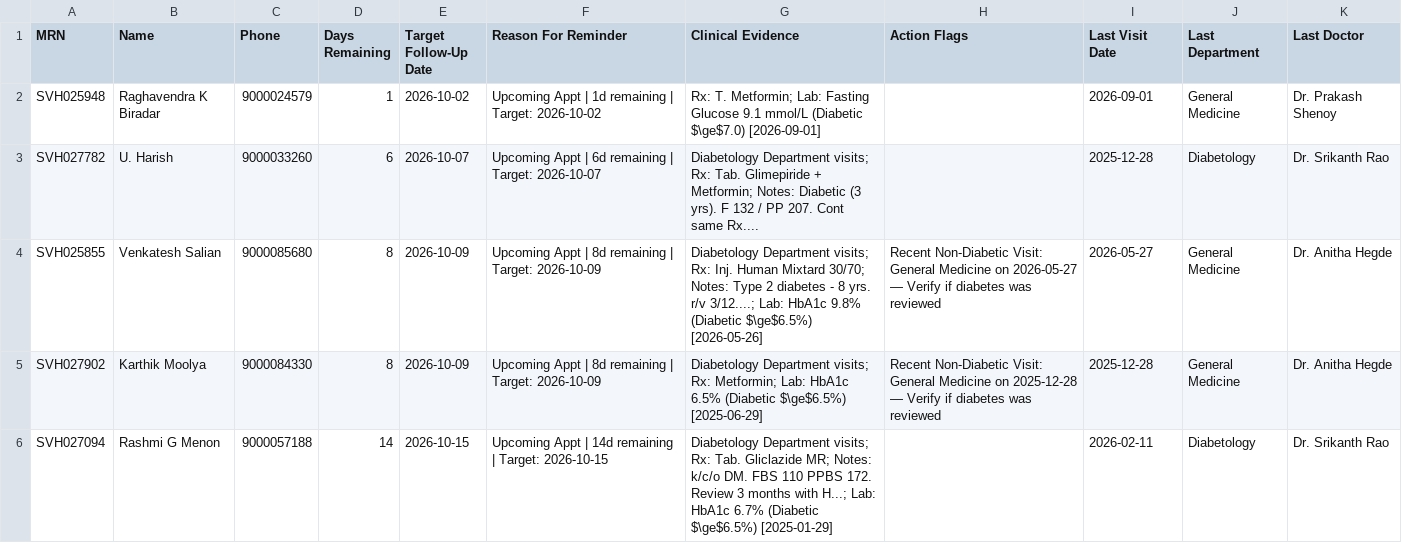
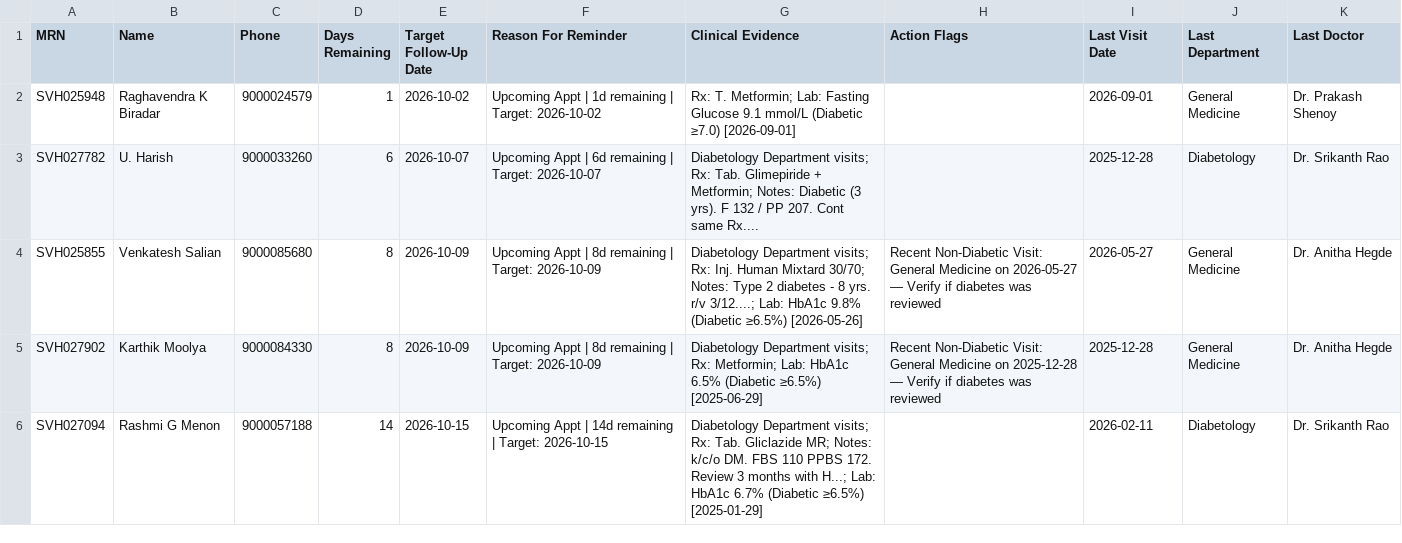
Before and after one commit to Ata-Ul-Hai/mera-health-engineering-intern-take-home, a CSV file: export/due_soon_diabetic_patients.csv, drawn as a sheet.

```diff
--- a/export/due_soon_diabetic_patients.csv
+++ b/export/due_soon_diabetic_patients.csv
@@ -1,6 +1,6 @@
 MRN,Name,Phone,Days Remaining,Target Follow-Up Date,Reason For Reminder,Clinical Evidence,Action Flags,Last Visit Date,Last Department,Last Doctor
-SVH025948,Raghavendra K Biradar,9000024579,1,2026-10-02,Upcoming Appt | 1d remaining | Target: 2026-10-02,Rx: T. Metformin; Lab: Fasting Glucose 9.1 mmol/L (Diabetic $\ge$7.0) [2026-09-01],,2026-09-01,General Medicine,Dr. Prakash Shenoy
+SVH025948,Raghavendra K Biradar,9000024579,1,2026-10-02,Upcoming Appt | 1d remaining | Target: 2026-10-02,Rx: T. Metformin; Lab: Fasting Glucose 9.1 mmol/L (Diabetic ≥7.0) [2026-09-01],,2026-09-01,General Medicine,Dr. Prakash Shenoy
 SVH027782,U. Harish,9000033260,6,2026-10-07,Upcoming Appt | 6d remaining | Target: 2026-10-07,Diabetology Department visits; Rx: Tab. Glimepiride + Metformin; Notes: Diabetic (3 yrs). F 132 / PP 207. Cont same Rx....,,2025-12-28,Diabetology,Dr. Srikanth Rao
-SVH025855,Venkatesh Salian,9000085680,8,2026-10-09,Upcoming Appt | 8d remaining | Target: 2026-10-09,Diabetology Department visits; Rx: Inj. Human Mixtard 30/70; Notes: Type 2 diabetes - 8 yrs. r/v 3/12....; Lab: HbA1c 9.8% (Diabetic $\ge$6.5%) [2026-05-26],Recent Non-Diabetic Visit: General Medicine on 2026-05-27 — Verify if diabetes was reviewed,2026-05-27,General Medicine,Dr. Anitha Hegde
-SVH027902,Karthik Moolya,9000084330,8,2026-10-09,Upcoming Appt | 8d remaining | Target: 2026-10-09,Diabetology Department visits; Rx: Metformin; Lab: HbA1c 6.5% (Diabetic $\ge$6.5%) [2025-06-29],Recent Non-Diabetic Visit: General Medicine on 2025-12-28 — Verify if diabetes was reviewed,2025-12-28,General Medicine,Dr. Anitha Hegde
-SVH027094,Rashmi G Menon,9000057188,14,2026-10-15,Upcoming Appt | 14d remaining | Target: 2026-10-15,Diabetology Department visits; Rx: Tab. Gliclazide MR; Notes: k/c/o DM. FBS 110 PPBS 172. Review 3 months with H...; Lab: HbA1c 6.7% (Diabetic $\ge$6.5%) [2025-01-29],,2026-02-11,Diabetology,Dr. Srikanth Rao
+SVH025855,Venkatesh Salian,9000085680,8,2026-10-09,Upcoming Appt | 8d remaining | Target: 2026-10-09,Diabetology Department visits; Rx: Inj. Human Mixtard 30/70; Notes: Type 2 diabetes - 8 yrs. r/v 3/12....; Lab: HbA1c 9.8% (Diabetic ≥6.5%) [2026-05-26],Recent Non-Diabetic Visit: General Medicine on 2026-05-27 — Verify if diabetes was reviewed,2026-05-27,General Medicine,Dr. Anitha Hegde
+SVH027902,Karthik Moolya,9000084330,8,2026-10-09,Upcoming Appt | 8d remaining | Target: 2026-10-09,Diabetology Department visits; Rx: Metformin; Lab: HbA1c 6.5% (Diabetic ≥6.5%) [2025-06-29],Recent Non-Diabetic Visit: General Medicine on 2025-12-28 — Verify if diabetes was reviewed,2025-12-28,General Medicine,Dr. Anitha Hegde
+SVH027094,Rashmi G Menon,9000057188,14,2026-10-15,Upcoming Appt | 14d remaining | Target: 2026-10-15,Diabetology Department visits; Rx: Tab. Gliclazide MR; Notes: k/c/o DM. FBS 110 PPBS 172. Review 3 months with H...; Lab: HbA1c 6.7% (Diabetic ≥6.5%) [2025-01-29],,2026-02-11,Diabetology,Dr. Srikanth Rao
```
Also changed, not shown: export/overdue_diabetic_patients.csv, 2 other files.
